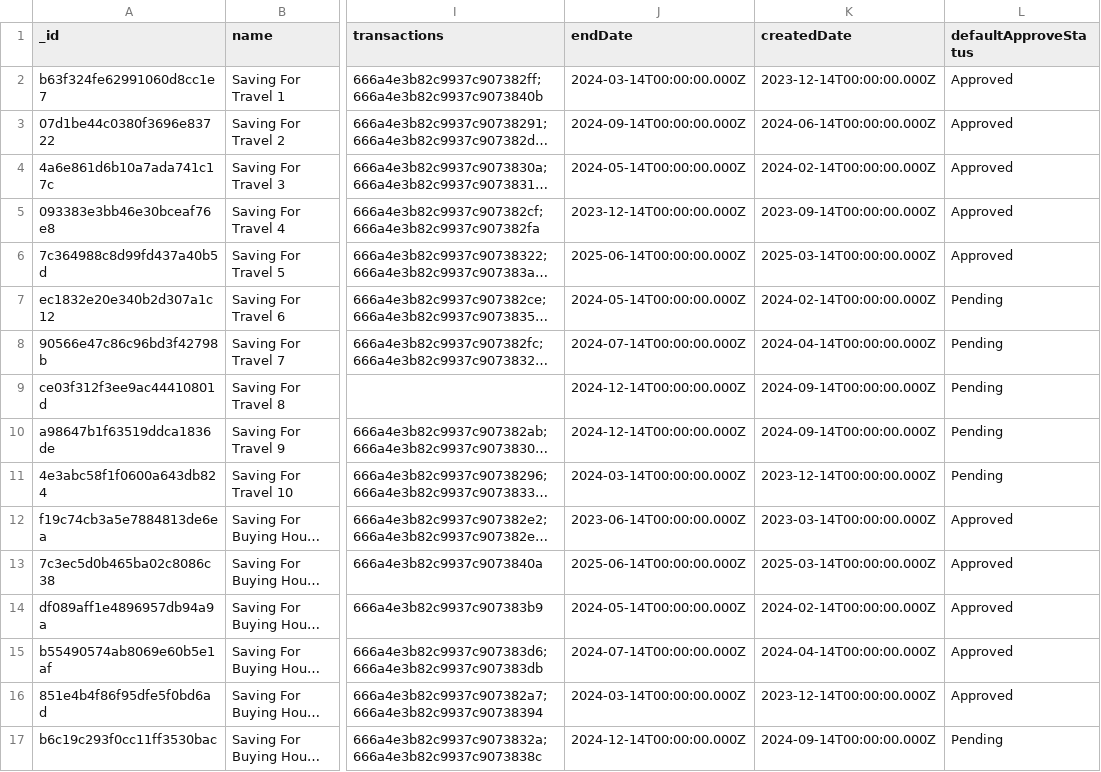
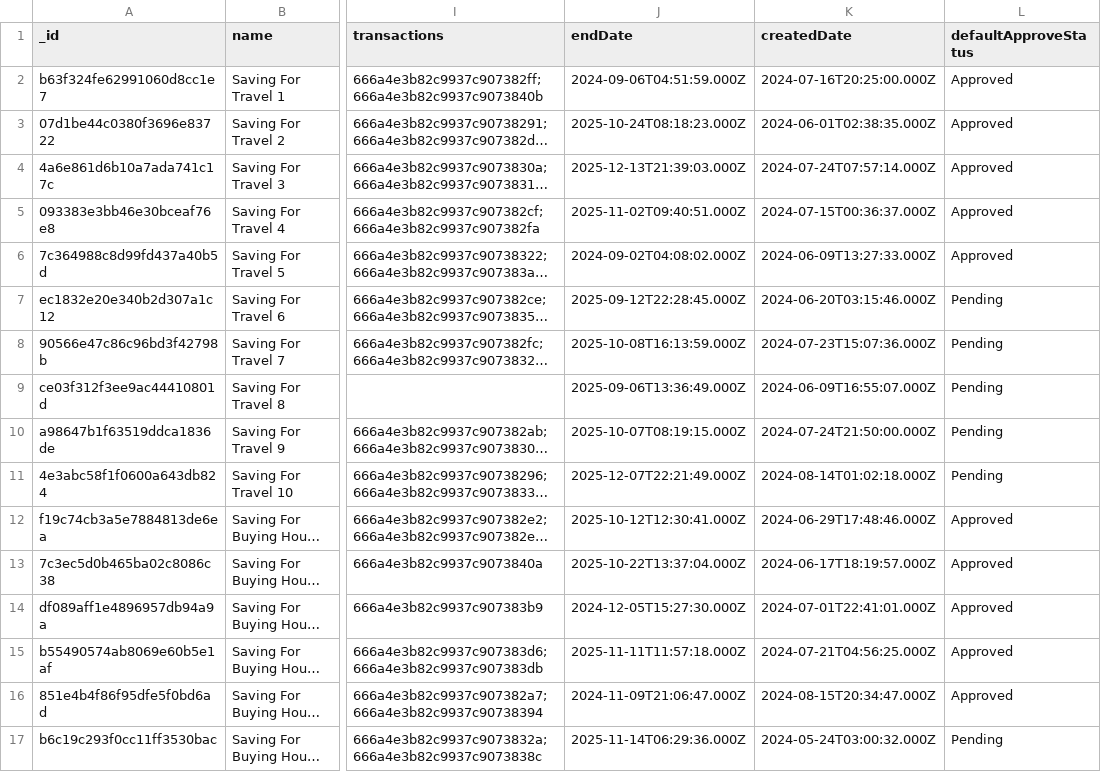
Before and after one commit to Puppychan/TymeSavingBackend, a CSV file: data/NI Data - GroupSaving.csv, drawn as a sheet; only a part is shown, gaps mark what is left out; long unchanged cells end in …; the diff covers the shown part only; the diff names each change by its address in the sheet, - before the commit and + after, or states it on an @@ line.

Commit message:
all group.endDate to be future dates

```diff
--- a/data/NI Data - GroupSaving.csv
+++ b/data/NI Data - GroupSaving.csv
-J2 (endDate): 2024-03-14T00:00:00.000Z
+J2 (endDate): 2024-09-06T04:51:59.000Z
-K2 (createdDate): 2023-12-14T00:00:00.000Z
+K2 (createdDate): 2024-07-16T20:25:00.000Z
-J3 (endDate): 2024-09-14T00:00:00.000Z
+J3 (endDate): 2025-10-24T08:18:23.000Z
-K3 (createdDate): 2024-06-14T00:00:00.000Z
+K3 (createdDate): 2024-06-01T02:38:35.000Z
-J4 (endDate): 2024-05-14T00:00:00.000Z
+J4 (endDate): 2025-12-13T21:39:03.000Z
-K4 (createdDate): 2024-02-14T00:00:00.000Z
+K4 (createdDate): 2024-07-24T07:57:14.000Z
-J5 (endDate): 2023-12-14T00:00:00.000Z
+J5 (endDate): 2025-11-02T09:40:51.000Z
-K5 (createdDate): 2023-09-14T00:00:00.000Z
+K5 (createdDate): 2024-07-15T00:36:37.000Z
-J6 (endDate): 2025-06-14T00:00:00.000Z
+J6 (endDate): 2024-09-02T04:08:02.000Z
-K6 (createdDate): 2025-03-14T00:00:00.000Z
+K6 (createdDate): 2024-06-09T13:27:33.000Z
-J7 (endDate): 2024-05-14T00:00:00.000Z
+J7 (endDate): 2025-09-12T22:28:45.000Z
-K7 (createdDate): 2024-02-14T00:00:00.000Z
+K7 (createdDate): 2024-06-20T03:15:46.000Z
-J8 (endDate): 2024-07-14T00:00:00.000Z
+J8 (endDate): 2025-10-08T16:13:59.000Z
-K8 (createdDate): 2024-04-14T00:00:00.000Z
+K8 (createdDate): 2024-07-23T15:07:36.000Z
-J9 (endDate): 2024-12-14T00:00:00.000Z
+J9 (endDate): 2025-09-06T13:36:49.000Z
-K9 (createdDate): 2024-09-14T00:00:00.000Z
+K9 (createdDate): 2024-06-09T16:55:07.000Z
-J10 (endDate): 2024-12-14T00:00:00.000Z
+J10 (endDate): 2025-10-07T08:19:15.000Z
-K10 (createdDate): 2024-09-14T00:00:00.000Z
+K10 (createdDate): 2024-07-24T21:50:00.000Z
-J11 (endDate): 2024-03-14T00:00:00.000Z
+J11 (endDate): 2025-12-07T22:21:49.000Z
-K11 (createdDate): 2023-12-14T00:00:00.000Z
+K11 (createdDate): 2024-08-14T01:02:18.000Z
-J12 (endDate): 2023-06-14T00:00:00.000Z
+J12 (endDate): 2025-10-12T12:30:41.000Z
-K12 (createdDate): 2023-03-14T00:00:00.000Z
+K12 (createdDate): 2024-06-29T17:48:46.000Z
-J13 (endDate): 2025-06-14T00:00:00.000Z
+J13 (endDate): 2025-10-22T13:37:04.000Z
-K13 (createdDate): 2025-03-14T00:00:00.000Z
+K13 (createdDate): 2024-06-17T18:19:57.000Z
-J14 (endDate): 2024-05-14T00:00:00.000Z
+J14 (endDate): 2024-12-05T15:27:30.000Z
-K14 (createdDate): 2024-02-14T00:00:00.000Z
+K14 (createdDate): 2024-07-01T22:41:01.000Z
-J15 (endDate): 2024-07-14T00:00:00.000Z
+J15 (endDate): 2025-11-11T11:57:18.000Z
-K15 (createdDate): 2024-04-14T00:00:00.000Z
+K15 (createdDate): 2024-07-21T04:56:25.000Z
-J16 (endDate): 2024-03-14T00:00:00.000Z
+J16 (endDate): 2024-11-09T21:06:47.000Z
-K16 (createdDate): 2023-12-14T00:00:00.000Z
+K16 (createdDate): 2024-08-15T20:34:47.000Z
-J17 (endDate): 2024-12-14T00:00:00.000Z
+J17 (endDate): 2025-11-14T06:29:36.000Z
-K17 (createdDate): 2024-09-14T00:00:00.000Z
+K17 (createdDate): 2024-05-24T03:00:32.000Z
```
Also changed, not shown: 28 edited cells elsewhere in this file, data/NI Data - SharedBudget.csv.
